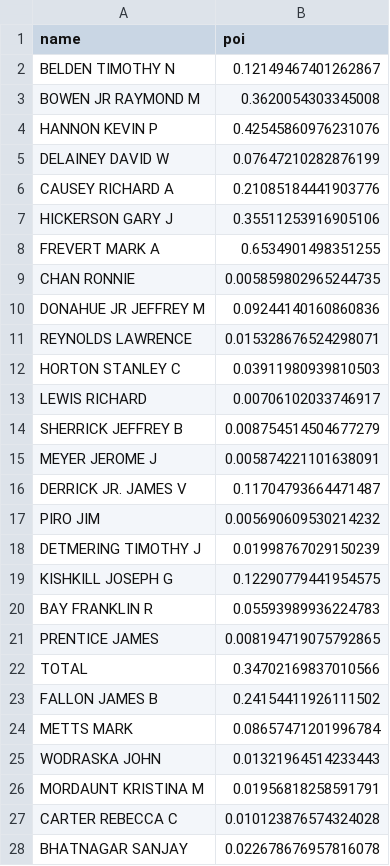
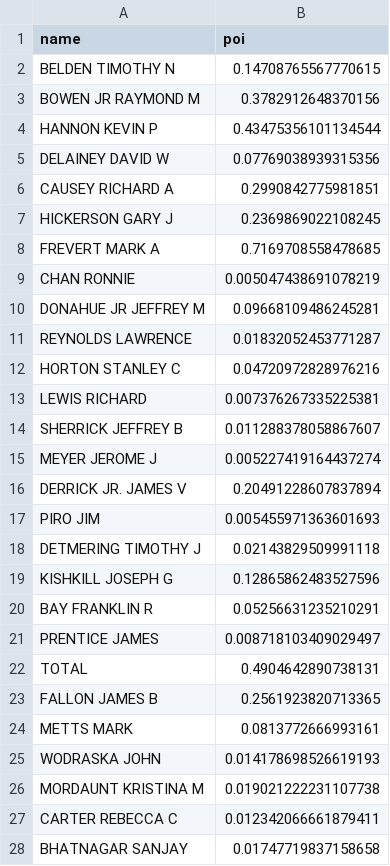
Before and after one commit to Banri0901/1st-DL-CVMarathon, a CSV file: DAY51/Midterm_exam_blending.csv, drawn as a sheet; only a part is shown; the diff covers the shown part only.

Commit message:
Update Midterm_exam_blending.csv

```diff
--- a/DAY51/Midterm_exam_blending.csv
+++ b/DAY51/Midterm_exam_blending.csv
@@ -1,28 +1,28 @@
 name,poi
-BELDEN TIMOTHY N,0.12149467401262867
-BOWEN JR RAYMOND M,0.3620054303345008
-HANNON KEVIN P,0.42545860976231076
-DELAINEY DAVID W,0.07647210282876199
-CAUSEY RICHARD A,0.21085184441903776
-HICKERSON GARY J,0.35511253916905106
-FREVERT MARK A,0.6534901498351255
-CHAN RONNIE,0.005859802965244735
-DONAHUE JR JEFFREY M,0.09244140160860836
-REYNOLDS LAWRENCE,0.015328676524298071
-HORTON STANLEY C,0.03911980939810503
-LEWIS RICHARD,0.00706102033746917
-SHERRICK JEFFREY B,0.008754514504677279
-MEYER JEROME J,0.005874221101638091
-DERRICK JR. JAMES V,0.11704793664471487
-PIRO JIM,0.005690609530214232
-DETMERING TIMOTHY J,0.01998767029150239
-KISHKILL JOSEPH G,0.12290779441954575
-BAY FRANKLIN R,0.05593989936224783
-PRENTICE JAMES,0.008194719075792865
-TOTAL,0.34702169837010566
-FALLON JAMES B,0.24154411926111502
-METTS MARK,0.08657471201996784
-WODRASKA JOHN,0.01321964514233443
-MORDAUNT KRISTINA M,0.01956818258591791
-CARTER REBECCA C,0.010123876574324028
-BHATNAGAR SANJAY,0.022678676957816078
+BELDEN TIMOTHY N,0.14708765567770615
+BOWEN JR RAYMOND M,0.3782912648370156
+HANNON KEVIN P,0.43475356101134544
+DELAINEY DAVID W,0.07769038939315356
+CAUSEY RICHARD A,0.2990842775981851
+HICKERSON GARY J,0.2369869022108245
+FREVERT MARK A,0.7169708558478685
+CHAN RONNIE,0.005047438691078219
+DONAHUE JR JEFFREY M,0.09668109486245281
+REYNOLDS LAWRENCE,0.01832052453771287
+HORTON STANLEY C,0.04720972828976216
+LEWIS RICHARD,0.007376267335225381
+SHERRICK JEFFREY B,0.011288378058867607
+MEYER JEROME J,0.005227419164437274
+DERRICK JR. JAMES V,0.20491228607837894
+PIRO JIM,0.005455971363601693
+DETMERING TIMOTHY J,0.02143829509991118
+KISHKILL JOSEPH G,0.12865862483527596
+BAY FRANKLIN R,0.05256631235210291
+PRENTICE JAMES,0.008718103409029497
+TOTAL,0.4904642890738131
+FALLON JAMES B,0.2561923820713365
+METTS MARK,0.0813772666993161
+WODRASKA JOHN,0.014178698526619193
+MORDAUNT KRISTINA M,0.019021222231107738
+CARTER REBECCA C,0.012342066661879411
+BHATNAGAR SANJAY,0.01747719837158658
```
Also changed, not shown: 6 edited cells elsewhere in this file.
